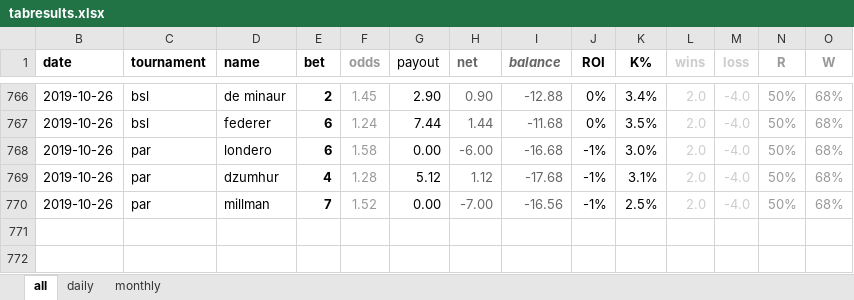
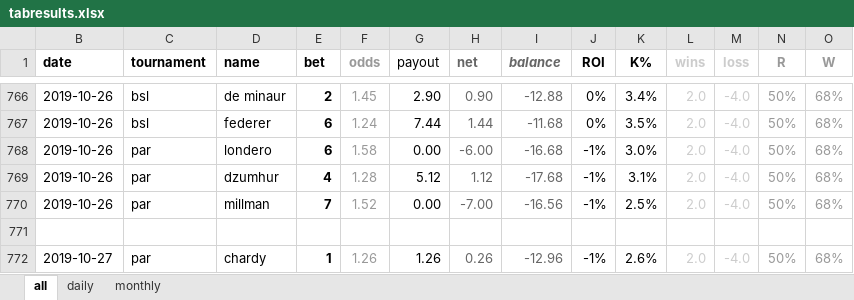
Before and after one commit to Tjorriemorrie/ufc, an Excel workbook: atp_mens/tabresults.xlsx, sheet all, drawn as a sheet; only a part is shown, gaps mark what is left out; values as stored, in another font and other column widths than the file's, no borders; the diff names each change by its address in the sheet, - before the commit and + after, or states it on an @@ line.

```diff
--- a/atp_mens/tabresults.xlsx (sheet all)
+++ b/atp_mens/tabresults.xlsx (sheet all)
+row 771: (empty)
+row 772: 2019-10-27 | par | chardy | 1 | 1.26 | 1.26 | 0.26 | -12.96 | -1% | 2.6% | 2.0 | -4.0 | 50% | 68%
```
Also changed, not shown: sheet daily, formulas that keep their value, charts or pictures, 2 other files.
